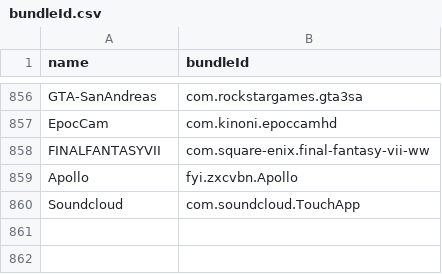
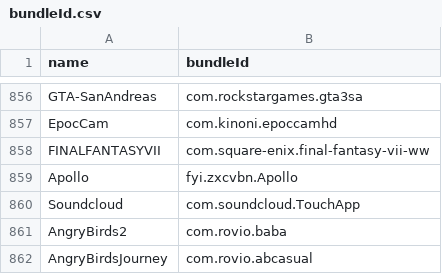
Before and after one commit to apptesters-org/Repo, a CSV file: bundleId.csv, drawn as a sheet; only a part is shown, gaps mark what is left out; the diff names each change by its address in the sheet, - before the commit and + after, or states it on an @@ line.

```diff
--- a/bundleId.csv
+++ b/bundleId.csv
+row 861: AngryBirds2 | com.rovio.baba
+row 862: AngryBirdsJourney | com.rovio.abcasual
```
Also changed, not shown: 4 other files.
